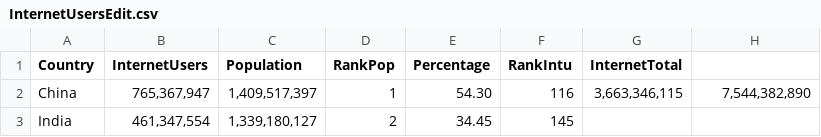
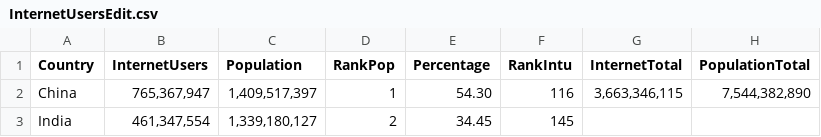
Before and after one commit to JamesE23/FIT3179-testing, a CSV file: data/InternetUsersEdit.csv, drawn as a sheet; only a part is shown.

Commit message:
Update InternetUsersEdit.csv

```diff
--- a/data/InternetUsersEdit.csv
+++ b/data/InternetUsersEdit.csv
@@ -1,2 +1,2 @@
-Country,InternetUsers,Population,RankPop,Percentage,RankIntu,InternetTotal
+Country,InternetUsers,Population,RankPop,Percentage,RankIntu,InternetTotal,PopulationTotal
 China,"765,367,947","1,409,517,397",1,54.30,116,"3,663,346,115","7,544,382,890"
```
